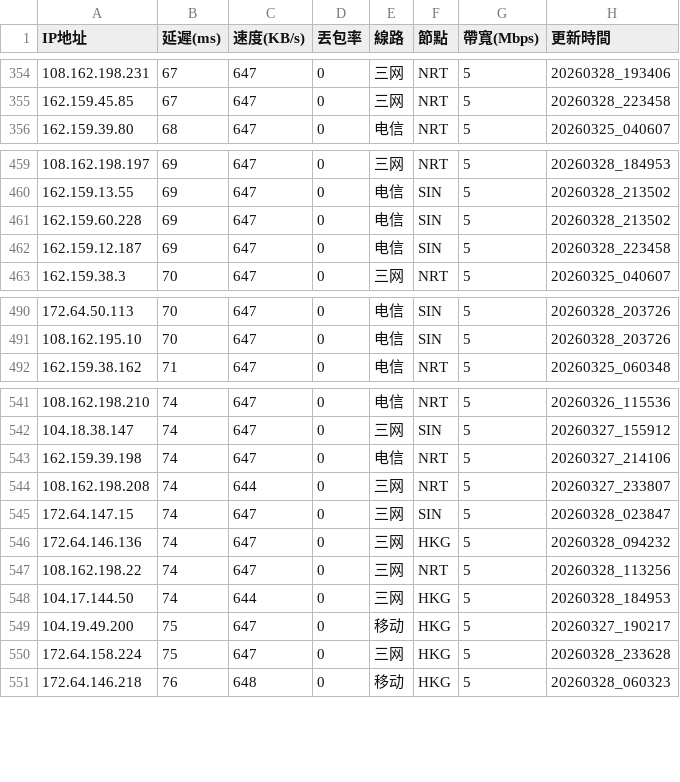
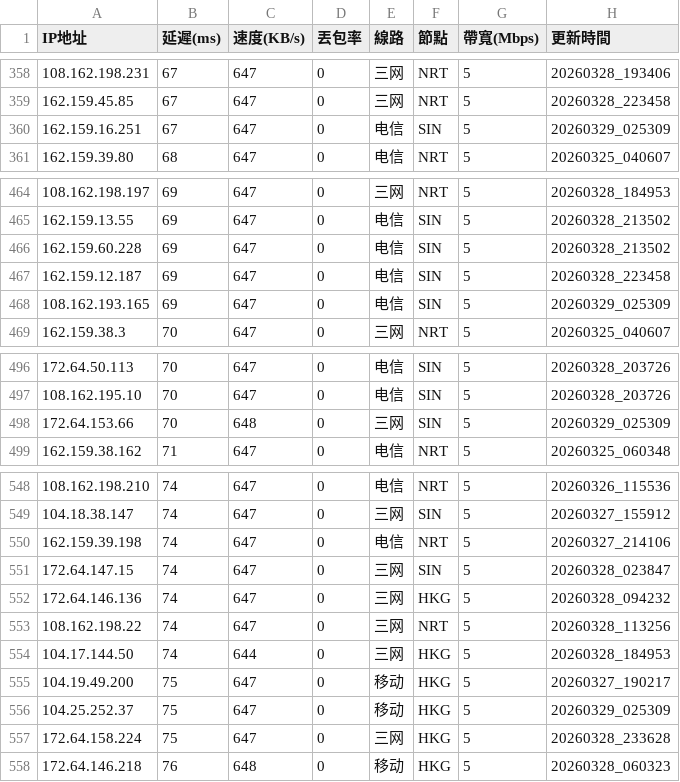
Before and after one commit to ssroom/ydltdx, a CSV file: data/latest.csv, drawn as a sheet; only a part is shown, gaps mark what is left out; removed rows and columns are numbered as before the commit, all else as after; the diff covers the shown part only; the diff names each change by its address in the sheet, - before the commit and + after, or states it on an @@ line.

```diff
--- a/data/latest.csv
+++ b/data/latest.csv
+row 360: 162.159.16.251 | 67 | 647 | 0 | 电信 | SIN | 5 | 20260329_025309
+row 468: 108.162.193.165 | 69 | 647 | 0 | 电信 | SIN | 5 | 20260329_025309
+row 498: 172.64.153.66 | 70 | 648 | 0 | 三网 | SIN | 5 | 20260329_025309
-row 544: 108.162.198.208 | 74 | 644 | 0 | 三网 | NRT | 5 | 20260327_233807
+row 556: 104.25.252.37 | 75 | 647 | 0 | 移动 | HKG | 5 | 20260329_025309
```
Also changed, not shown: 16 added rows and 2 removed rows elsewhere in this file, data/current.csv, 4 other files.
